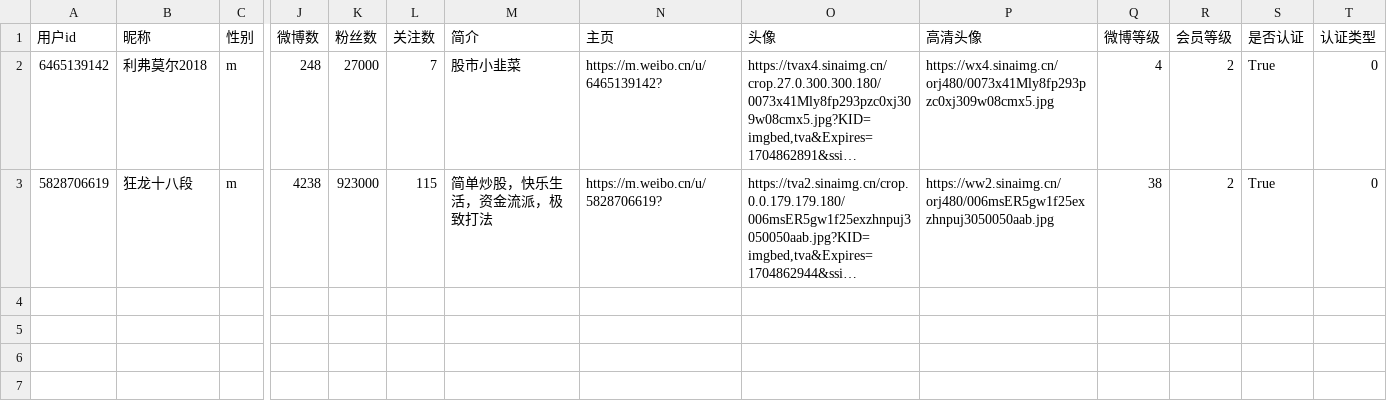
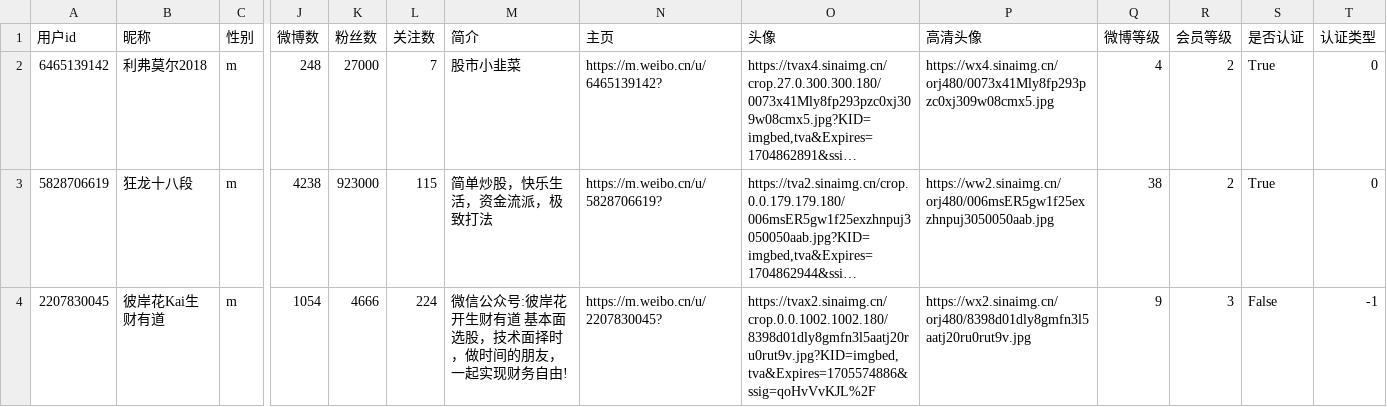
Before and after one commit to wuxiulin/stock_view, a CSV file: weibo_articles/users.csv, drawn as a sheet; only a part is shown, gaps mark what is left out; long unchanged cells end in …; rows hold the shown columns only; the diff names each change by its address in the sheet, - before the commit and + after, or states it on an @@ line.

```diff
--- a/weibo_articles/users.csv
+++ b/weibo_articles/users.csv
+row 4: 2207830045 | 彼岸花Kai生财有道 | m | 1054 | 4666 | 224 | 微信公众号:彼岸花开生财有道 基本面选股，技术面择时，做时间的朋友，一起实现财务自由! | https://m.weibo.cn/u/2207830045? | https://tvax2.sinaimg.cn/crop.0.0.1002.1002.180/8398d01dly8gmfn3l5aatj20ru0rut9v.jpg?KID=imgbed,tva&Expires=1705574886&ssig=qoHvVvKJL%2F | https://wx2.sinaimg.cn/orj480/8398d01dly8gmfn3l5aatj20ru0rut9v.jpg | 9 | 3 | False | -1
```
Also changed, not shown: weibo_articles/利弗莫尔2018/6465139142.csv, weibo_articles/狂龙十八段/5828706619.csv, 45 other files.
